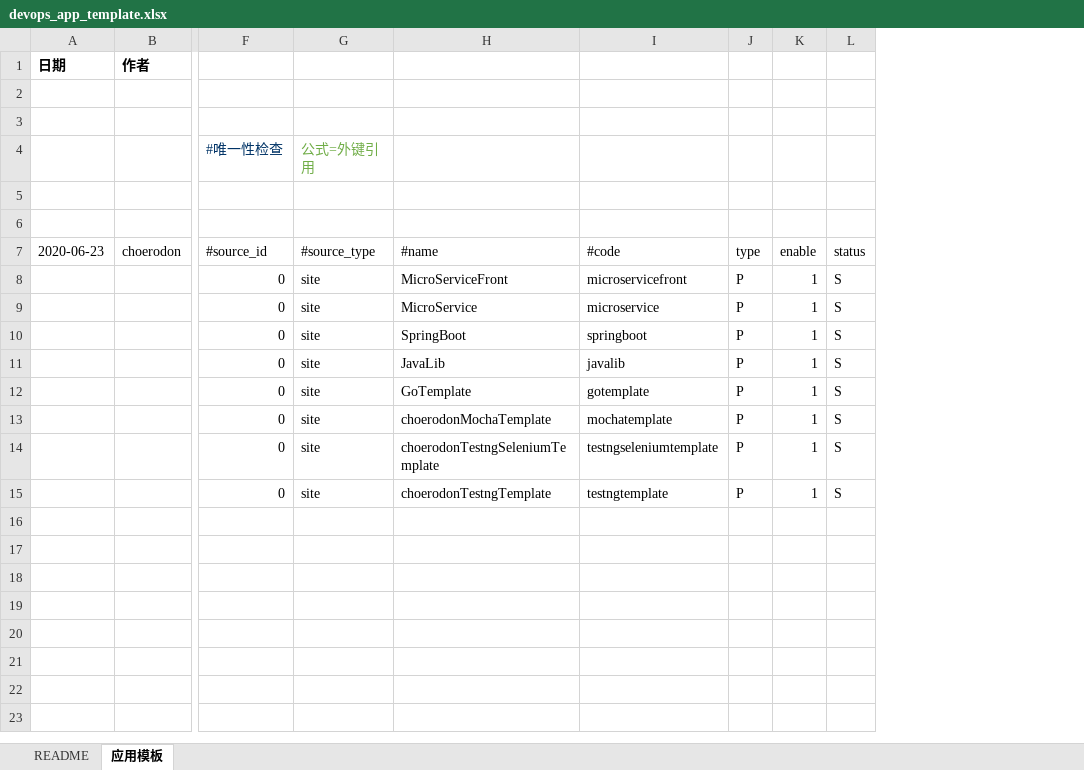
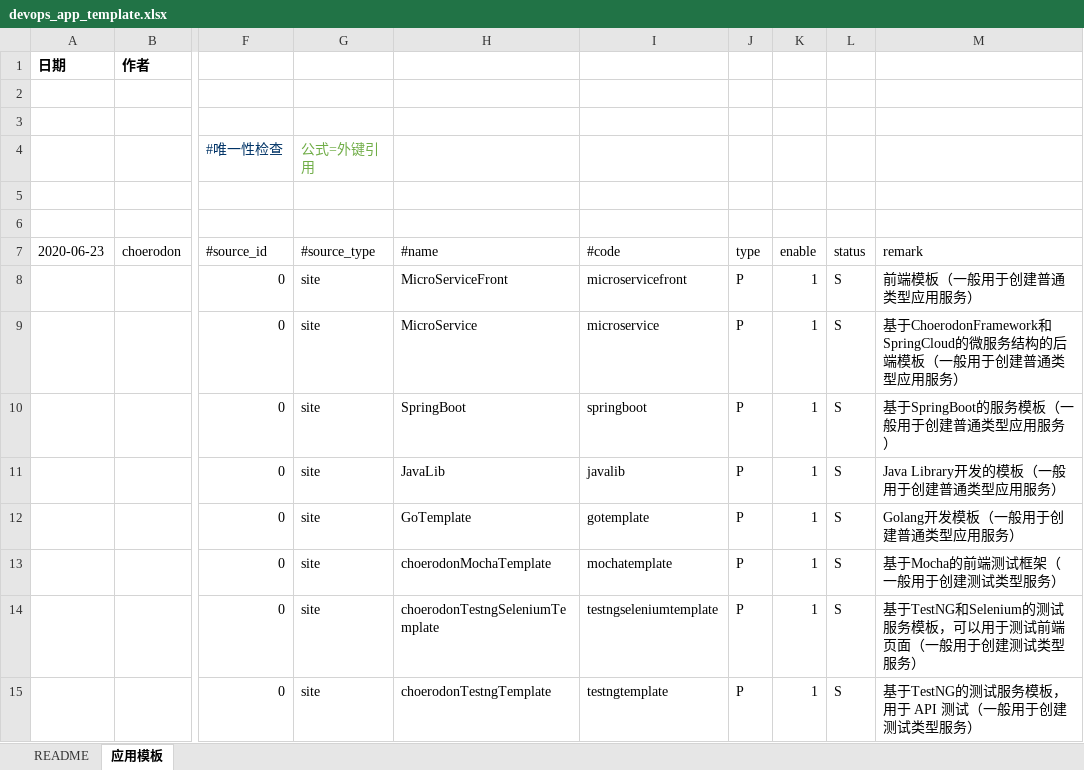
Before and after one commit to open-hand/devops-service, an Excel workbook: src/main/resources/script/db/init-data/devops_service/devops_service/devops_app_template.xlsx, sheet 应用模板, drawn as a sheet; only a part is shown, gaps mark what is left out; values as stored, in another font and other column widths than the file's, no borders; the diff names each change by its address in the sheet, - before the commit and + after, or states it on an @@ line.

```diff
--- a/src/main/resources/script/db/init-data/devops_service/devops_service/devops_app_template.xlsx (sheet 应用模板)
+++ b/src/main/resources/script/db/init-data/devops_service/devops_service/devops_app_template.xlsx (sheet 应用模板)
+column M (remark), rows 8-15: 前端模板（一般用于创建普通类型应用服务） | 基于ChoerodonFramework和SpringCloud的微服务结构的后端模板（一般用于创建普通类型应用服务） | 基于SpringBoot的服务模板（一般用于创建普通类型应用服务） | Java Library开发的模板（一般用于创建普通类型应用服务） | Golang开发模板（一般用于创建普通类型应用服务） | 基于Mocha的前端测试框架（一般用于创建测试类型服务） | 基于TestNG和Selenium的测试服务模板，可以用于测试前端页面（一般用于创建测试类型服务） | 基于TestNG的测试服务模板，用于 API 测试（一般用于创建测试类型服务）
```
Also changed, not shown: 2 other files.
